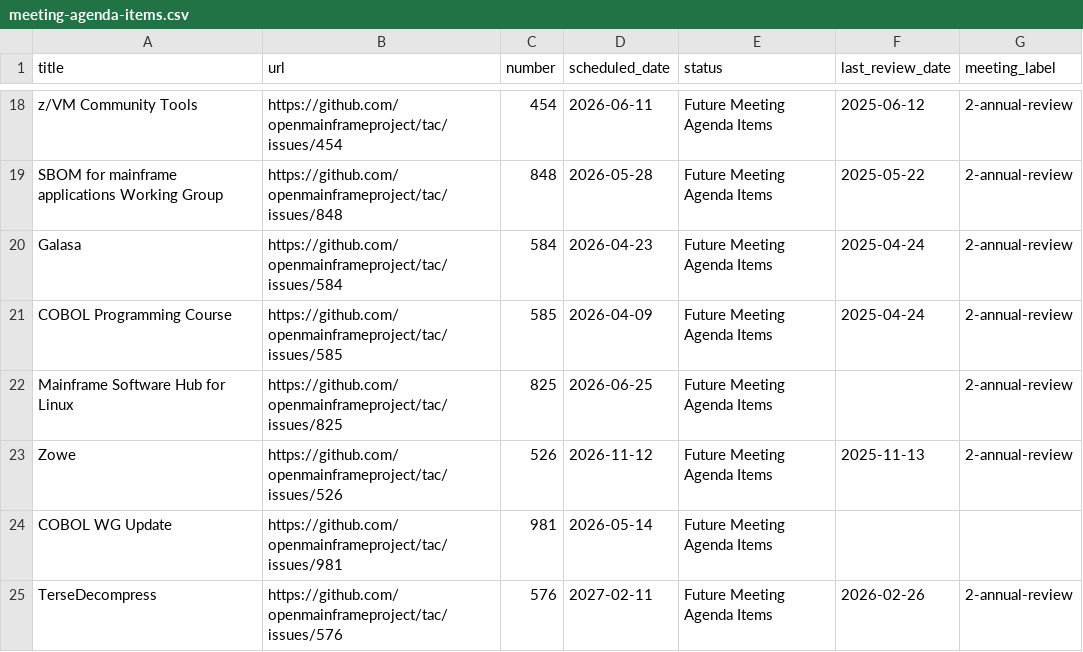
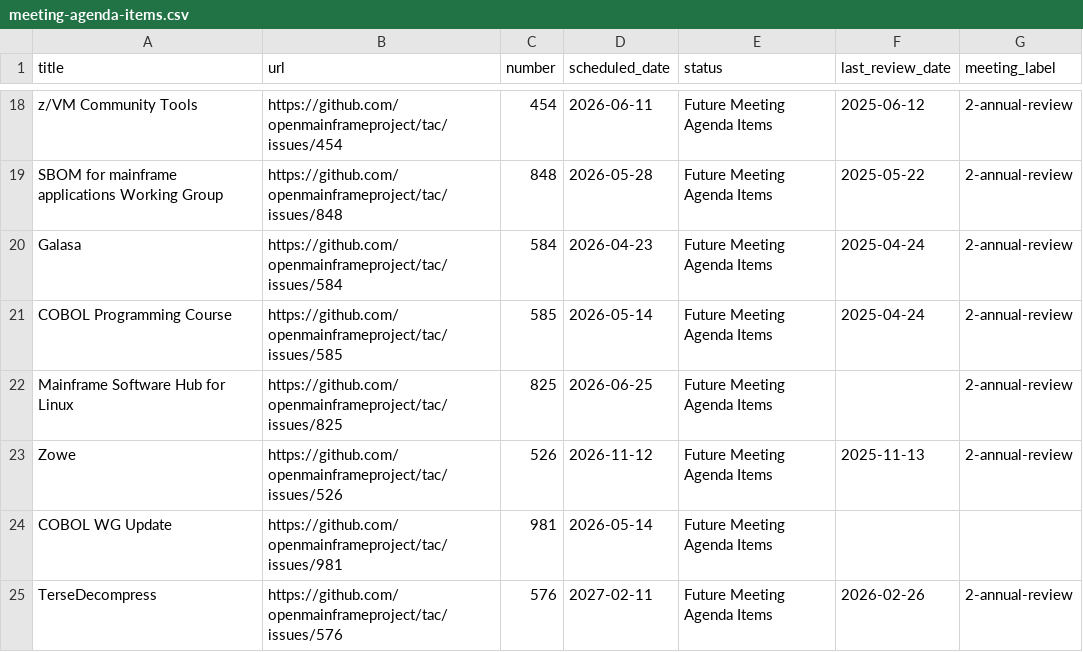
Before and after one commit to openmainframeproject/tac, a CSV file: _data/meeting-agenda-items.csv, drawn as a sheet; only a part is shown, gaps mark what is left out.

Commit message:
Update Data Sources from LFX 2026-04-01 (#1014)
Signed-off-by: github-actions[bot] <41898282+github-actions[bot]@users.noreply.github.com>

```diff
--- a/_data/meeting-agenda-items.csv
+++ b/_data/meeting-agenda-items.csv
@@ -20,3 +20,3 @@ SBOM for mainframe applications Working Group,https://github.com/openmainframepr
 Galasa,https://github.com/openmainframeproject/tac/issues/584,584,2026-04-23,Future Meeting Agenda Items,2025-04-24,2-annual-review
-COBOL Programming Course,https://github.com/openmainframeproject/tac/issues/585,585,2026-04-09,Future Meeting Agenda Items,2025-04-24,2-annual-review
+COBOL Programming Course,https://github.com/openmainframeproject/tac/issues/585,585,2026-05-14,Future Meeting Agenda Items,2025-04-24,2-annual-review
 Mainframe Software Hub for Linux,https://github.com/openmainframeproject/tac/issues/825,825,2026-06-25,Future Meeting Agenda Items,,2-annual-review
```
Also changed, not shown: _data/projects.csv.
